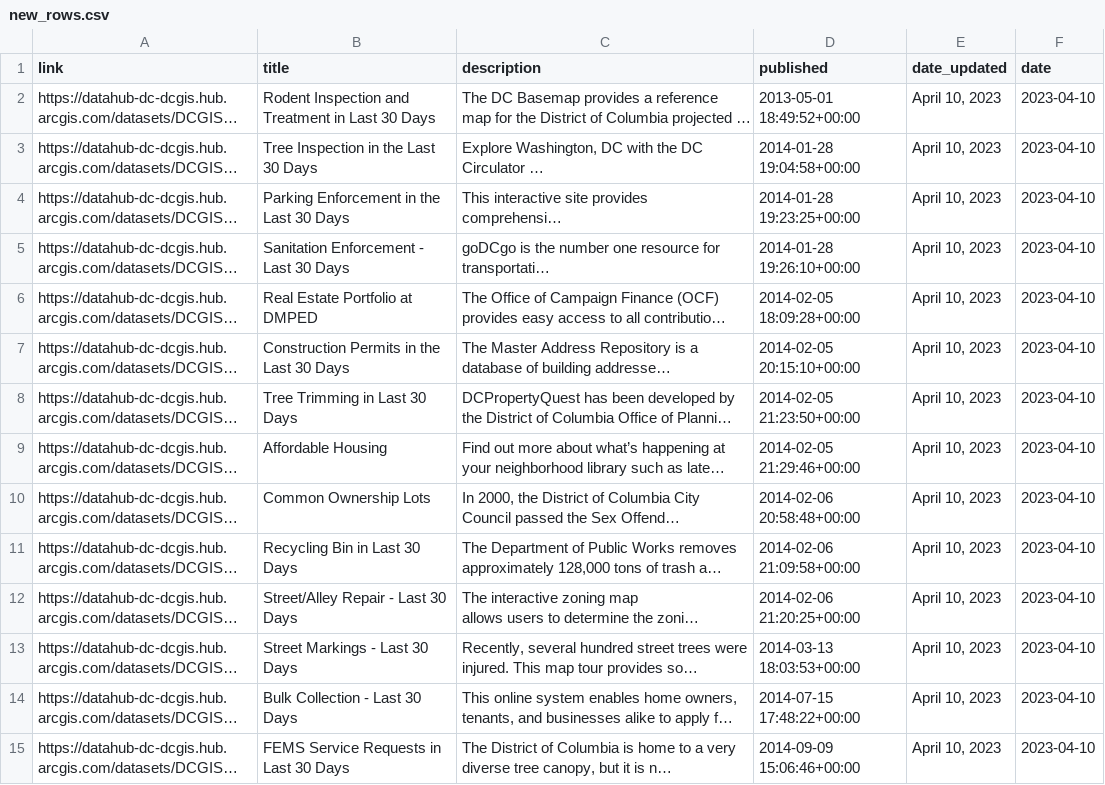
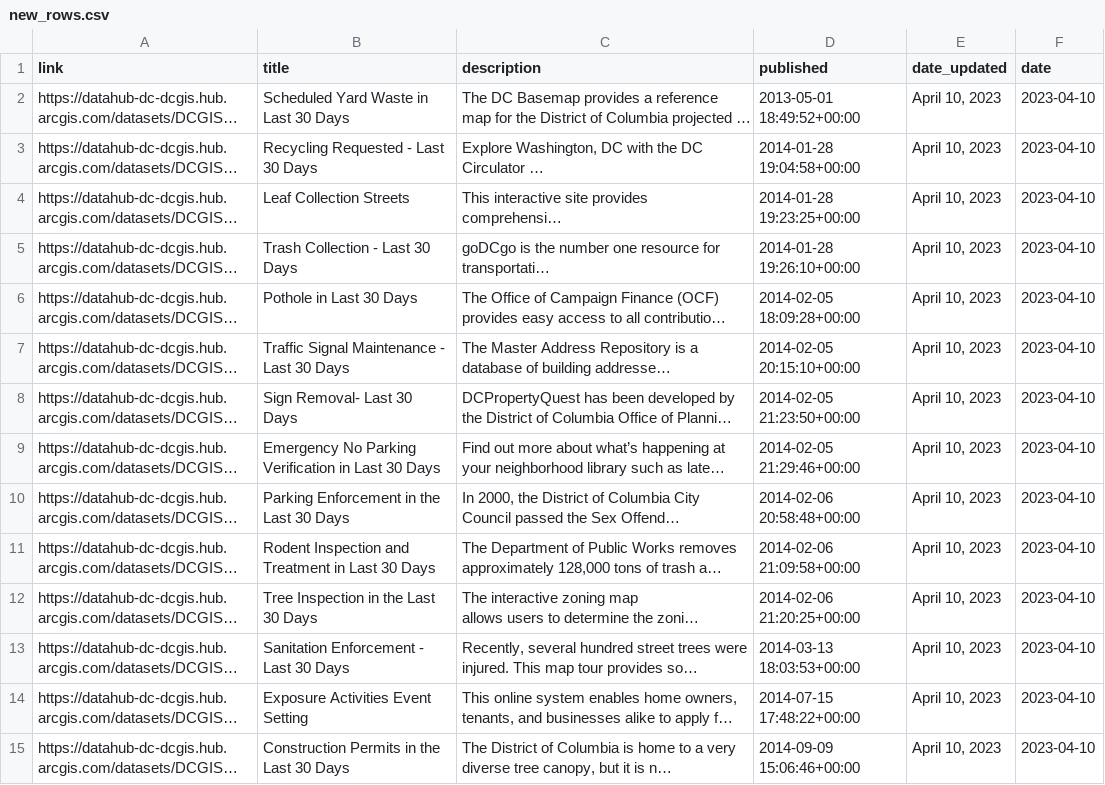
Before and after one commit to hzakharenko/bot-hzakharenko, a CSV file: new_rows.csv, drawn as a sheet; only a part is shown; long unchanged cells end in …; the diff covers the shown part only; the diff names each change by its address in the sheet, - before the commit and + after, or states it on an @@ line.

```diff
--- a/new_rows.csv
+++ b/new_rows.csv
-B2 (title): Rodent Inspection and Treatment in Last 30 Days
+B2 (title): Scheduled Yard Waste in Last 30 Days
-B3 (title): Tree Inspection in the Last 30 Days
+B3 (title): Recycling Requested - Last 30 Days
-B4 (title): Parking Enforcement in the Last 30 Days
+B4 (title): Leaf Collection Streets
-B5 (title): Sanitation Enforcement - Last 30 Days
+B5 (title): Trash Collection - Last 30 Days
-B6 (title): Real Estate Portfolio at DMPED
+B6 (title): Pothole in Last 30 Days
-B7 (title): Construction Permits in the Last 30 Days
+B7 (title): Traffic Signal Maintenance - Last 30 Days
-B8 (title): Tree Trimming in Last 30 Days
+B8 (title): Sign Removal- Last 30 Days
-B9 (title): Affordable Housing
+B9 (title): Emergency No Parking Verification in Last 30 Days
-B10 (title): Common Ownership Lots
+B10 (title): Parking Enforcement in the Last 30 Days
-B11 (title): Recycling Bin in Last 30 Days
+B11 (title): Rodent Inspection and Treatment in Last 30 Days
-B12 (title): Street/Alley Repair - Last 30 Days
+B12 (title): Tree Inspection in the Last 30 Days
-B13 (title): Street Markings - Last 30 Days
+B13 (title): Sanitation Enforcement - Last 30 Days
-B14 (title): Bulk Collection - Last 30 Days
+B14 (title): Exposure Activities Event Setting
-B15 (title): FEMS Service Requests in Last 30 Days
+B15 (title): Construction Permits in the Last 30 Days
```
Also changed, not shown: 26 edited cells elsewhere in this file, 1 other file.
